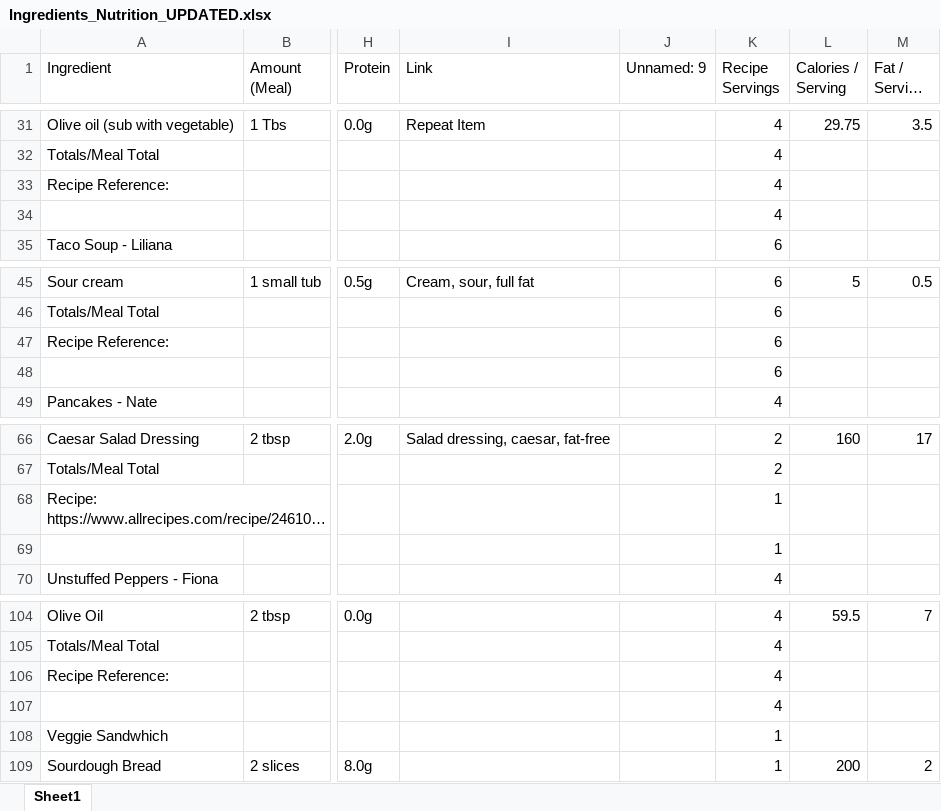
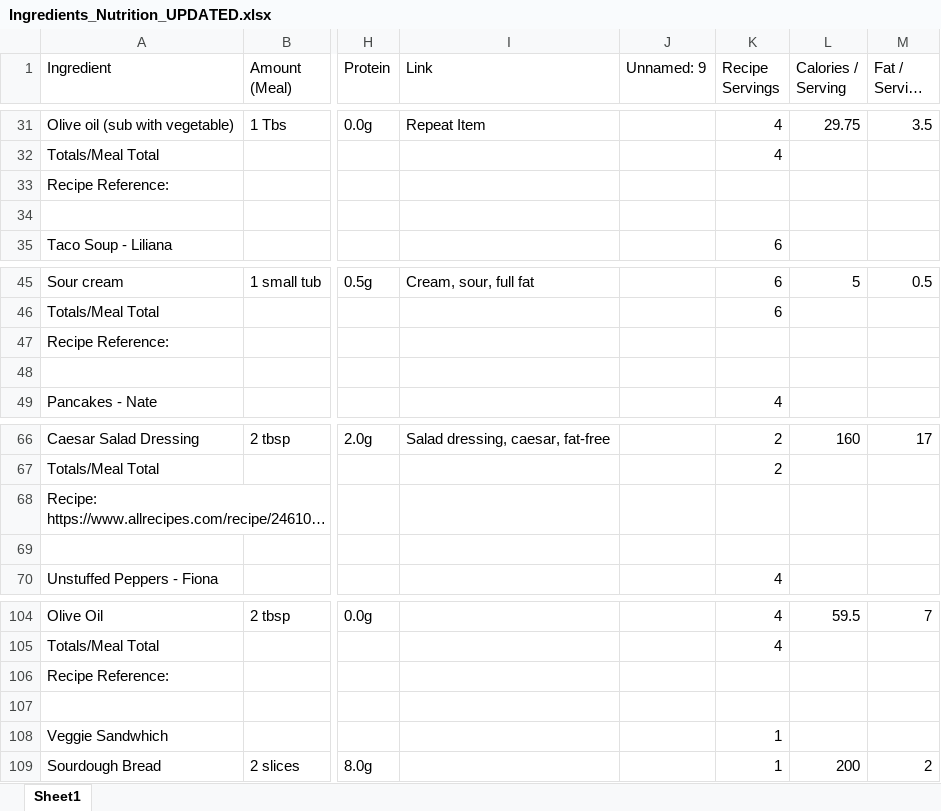
Before and after one commit to FionaRubino/DS440, an Excel workbook: backend/Ingredients_Nutrition_UPDATED.xlsx, sheet Sheet1, drawn as a sheet; only a part is shown, gaps mark what is left out; long unchanged cells end in …; values as stored, in another font and other column widths than the file's, no borders; the diff covers the shown part only; the diff names each change by its address in the sheet, - before the commit and + after, or states it on an @@ line.

```diff
--- a/backend/Ingredients_Nutrition_UPDATED.xlsx (sheet Sheet1)
+++ b/backend/Ingredients_Nutrition_UPDATED.xlsx (sheet Sheet1)
-K33:K34 (Recipe Servings): 4
+K33:K34 (Recipe Servings): (empty)
-K47:K48 (Recipe Servings): 6
+K47:K48 (Recipe Servings): (empty)
-K68:K69 (Recipe Servings): 1
+K68:K69 (Recipe Servings): (empty)
-K106:K107 (Recipe Servings): 4
+K106:K107 (Recipe Servings): (empty)
```
Also changed, not shown: 1 added row, 1 removed row and 16 edited cells elsewhere in this sheet, 1 other file.
